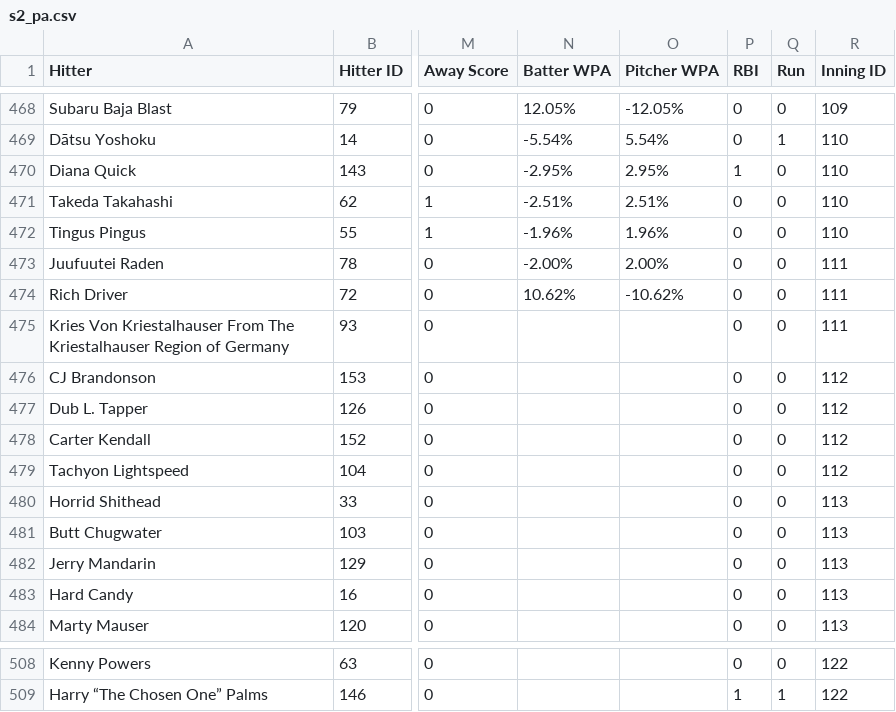
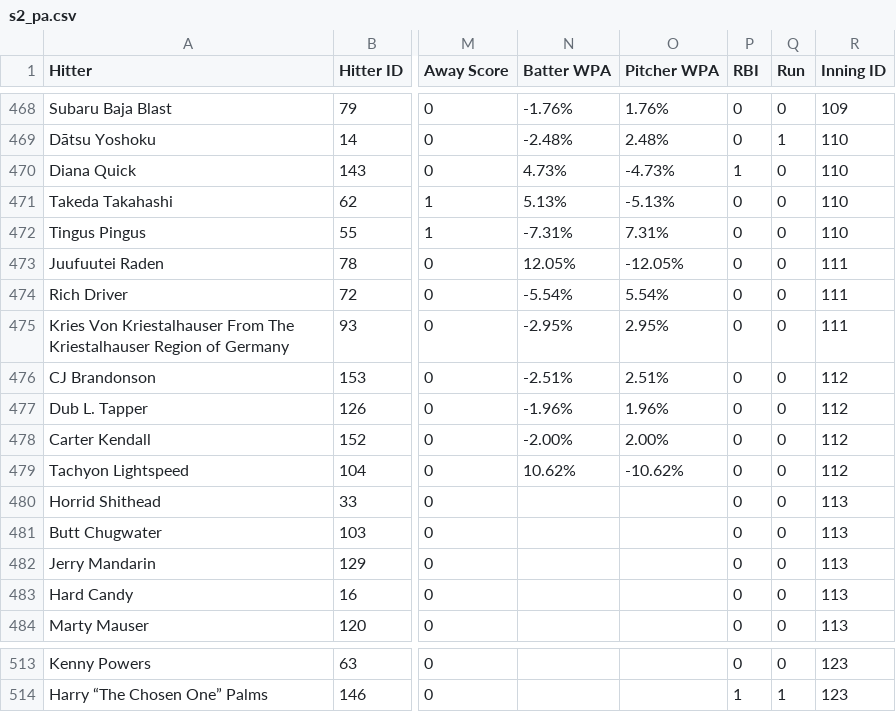
Before and after one commit to nathanc3331/gib-pitch-trend, a CSV file: data/s2_pa.csv, drawn as a sheet; only a part is shown, gaps mark what is left out; addresses are those after the commit; the diff covers the shown part only; the diff names each change by its address in the sheet, - before the commit and + after, or states it on an @@ line.

```diff
--- a/data/s2_pa.csv
+++ b/data/s2_pa.csv
-N468 (Batter WPA): 12.05%
+N468 (Batter WPA): -1.76%
-O468 (Pitcher WPA): -12.05%
+O468 (Pitcher WPA): 1.76%
-N469 (Batter WPA): -5.54%
+N469 (Batter WPA): -2.48%
-O469 (Pitcher WPA): 5.54%
+O469 (Pitcher WPA): 2.48%
-N470 (Batter WPA): -2.95%
+N470 (Batter WPA): 4.73%
-O470 (Pitcher WPA): 2.95%
+O470 (Pitcher WPA): -4.73%
-N471 (Batter WPA): -2.51%
+N471 (Batter WPA): 5.13%
-O471 (Pitcher WPA): 2.51%
+O471 (Pitcher WPA): -5.13%
-N472 (Batter WPA): -1.96%
+N472 (Batter WPA): -7.31%
-O472 (Pitcher WPA): 1.96%
+O472 (Pitcher WPA): 7.31%
-N473 (Batter WPA): -2.00%
+N473 (Batter WPA): 12.05%
-O473 (Pitcher WPA): 2.00%
+O473 (Pitcher WPA): -12.05%
-N474 (Batter WPA): 10.62%
+N474 (Batter WPA): -5.54%
-O474 (Pitcher WPA): -10.62%
+O474 (Pitcher WPA): 5.54%
-N475 (Batter WPA): (empty)
+N475 (Batter WPA): -2.95%
-O475 (Pitcher WPA): (empty)
+O475 (Pitcher WPA): 2.95%
-N476 (Batter WPA): (empty)
+N476 (Batter WPA): -2.51%
-O476 (Pitcher WPA): (empty)
+O476 (Pitcher WPA): 2.51%
-N477 (Batter WPA): (empty)
+N477 (Batter WPA): -1.96%
-O477 (Pitcher WPA): (empty)
+O477 (Pitcher WPA): 1.96%
-N478 (Batter WPA): (empty)
+N478 (Batter WPA): -2.00%
-O478 (Pitcher WPA): (empty)
+O478 (Pitcher WPA): 2.00%
-N479 (Batter WPA): (empty)
+N479 (Batter WPA): 10.62%
-O479 (Pitcher WPA): (empty)
+O479 (Pitcher WPA): -10.62%
-R513:R514 (Inning ID): 122
+R513:R514 (Inning ID): 123
```
Also changed, not shown: 5 added rows and 54 edited cells elsewhere in this file, 1 other file.
